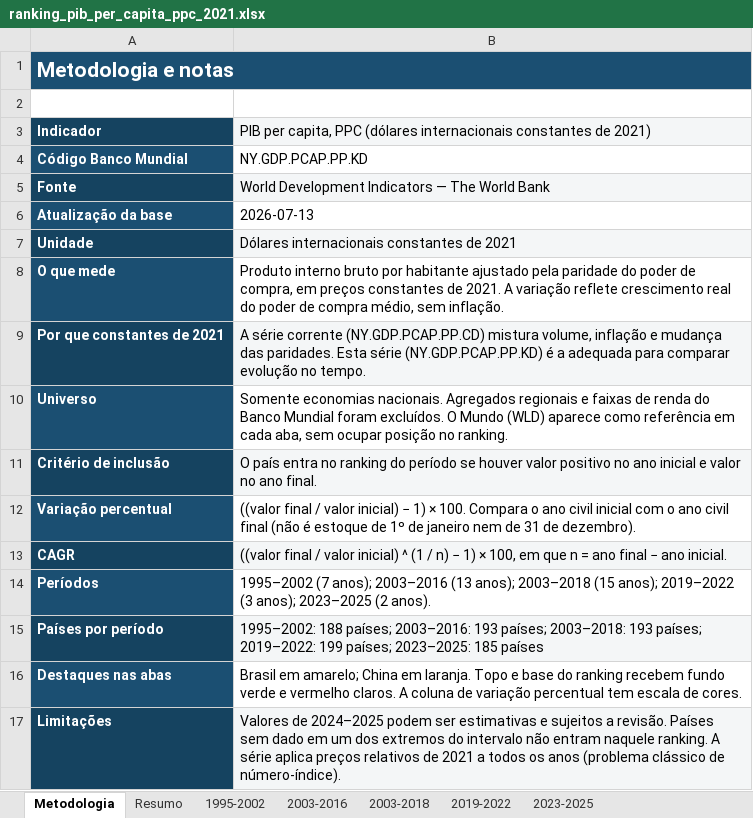
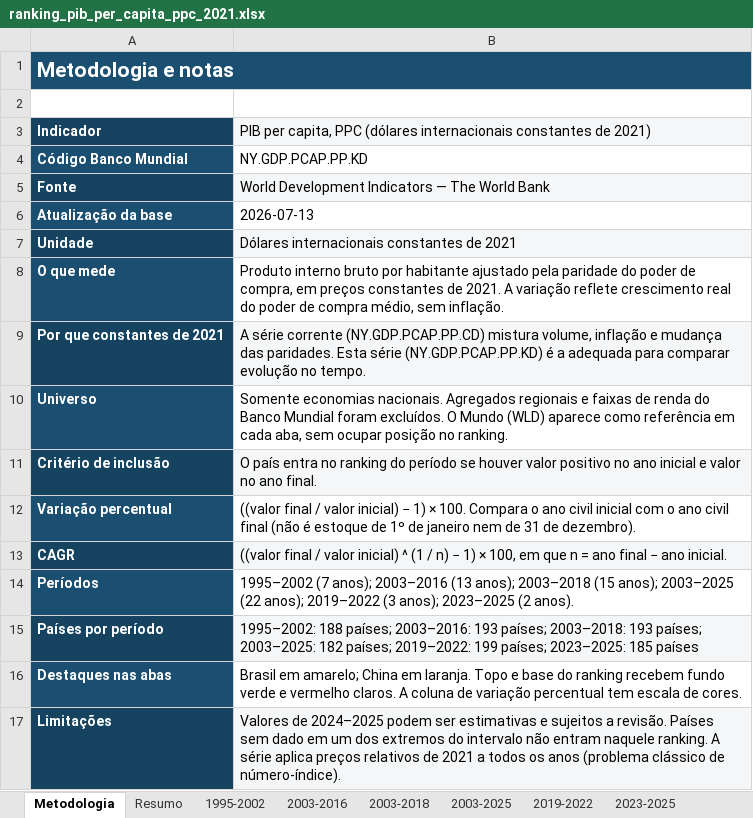
Before and after one commit to cafla19791-tech/SEC--data-analysys, an Excel workbook: output/ranking_pib_per_capita_ppc_2021.xlsx, sheet Metodologia, drawn as a sheet; values as stored, in another font and other column widths than the file's, no borders; the diff names each change by its address in the sheet, - before the commit and + after, or states it on an @@ line.

```diff
--- a/output/ranking_pib_per_capita_ppc_2021.xlsx (sheet Metodologia)
+++ b/output/ranking_pib_per_capita_ppc_2021.xlsx (sheet Metodologia)
+sheet tab: 2003-2025
-B14: …(15 anos); 2019–2022 (3…
+B14: …(15 anos); 2003–2025 (22 anos); 2019–2022 (3…
-B15: …193 países; 2019–2022: 199…
+B15: …193 países; 2003–2025: 182 países; 2019–2022: 199…
```
Also changed, not shown: sheet Resumo, 1 other file.
